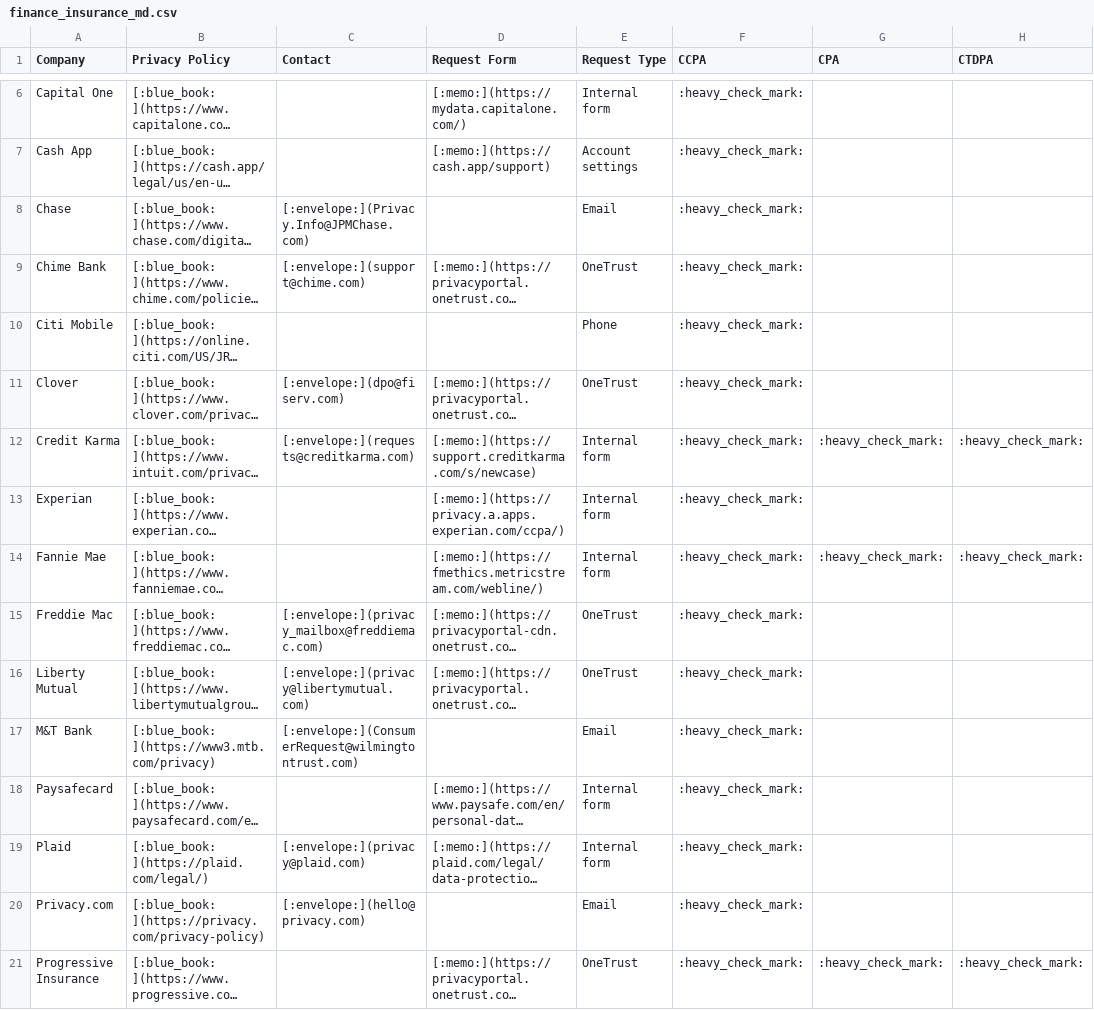
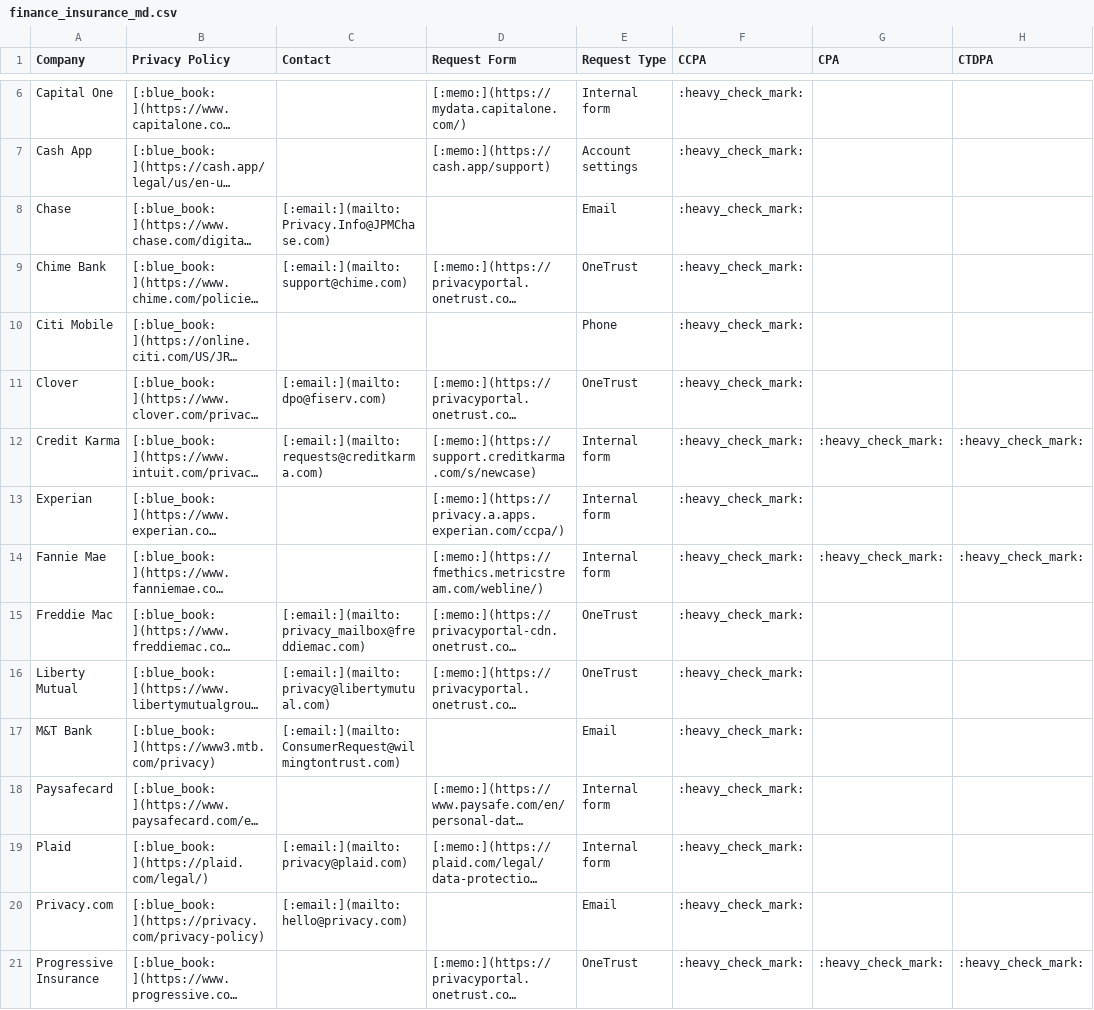
Before and after one commit to coreystone/privacy-policy-directory-data, a CSV file: md/finance_insurance_md.csv, drawn as a sheet; only a part is shown, gaps mark what is left out; long unchanged cells end in …; the diff covers the shown part only; the diff names each change by its address in the sheet, - before the commit and + after, or states it on an @@ line.

```diff
--- a/md/finance_insurance_md.csv
+++ b/md/finance_insurance_md.csv
-C8 (Contact): [:envelope:](Privacy.Info@JPMChase.com)
+C8 (Contact): [:email:](mailto:Privacy.Info@JPMChase.com)
-C9 (Contact): [:envelope:](support@chime.com)
+C9 (Contact): [:email:](mailto:support@chime.com)
-C11 (Contact): [:envelope:](dpo@fiserv.com)
+C11 (Contact): [:email:](mailto:dpo@fiserv.com)
-C12 (Contact): [:envelope:](requests@creditkarma.com)
+C12 (Contact): [:email:](mailto:requests@creditkarma.com)
-C15 (Contact): [:envelope:](privacy_mailbox@freddiemac.com)
+C15 (Contact): [:email:](mailto:privacy_mailbox@freddiemac.com)
-C16 (Contact): [:envelope:](privacy@libertymutual.com)
+C16 (Contact): [:email:](mailto:privacy@libertymutual.com)
-C17 (Contact): [:envelope:](ConsumerRequest@wilmingtontrust.com)
+C17 (Contact): [:email:](mailto:ConsumerRequest@wilmingtontrust.com)
-C19 (Contact): [:envelope:](privacy@plaid.com)
+C19 (Contact): [:email:](mailto:privacy@plaid.com)
-C20 (Contact): [:envelope:](hello@privacy.com)
+C20 (Contact): [:email:](mailto:hello@privacy.com)
```
Also changed, not shown: 10 edited cells elsewhere in this file, md/auto_gas_md.csv, md/databrokers_md.csv, 14 other files.
